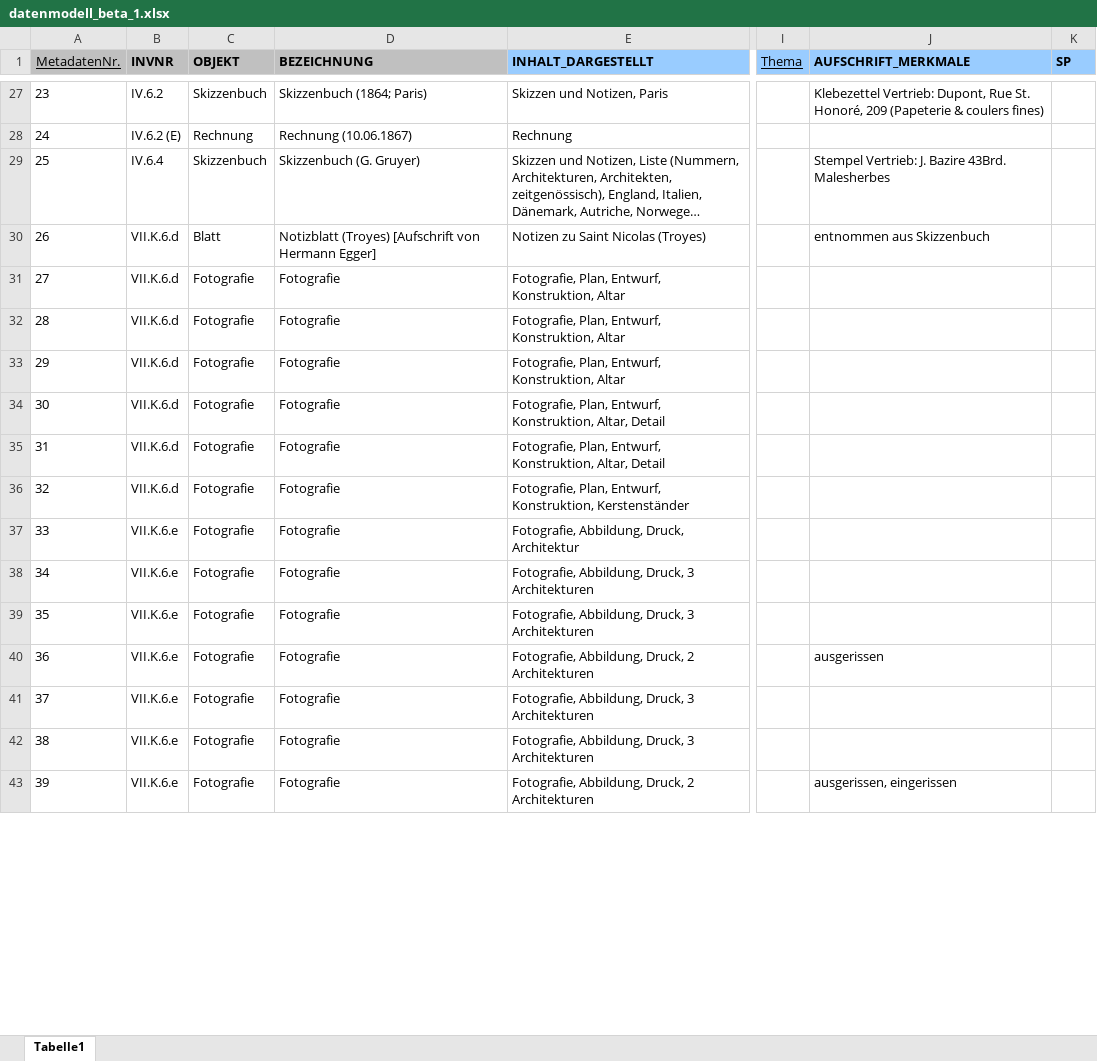
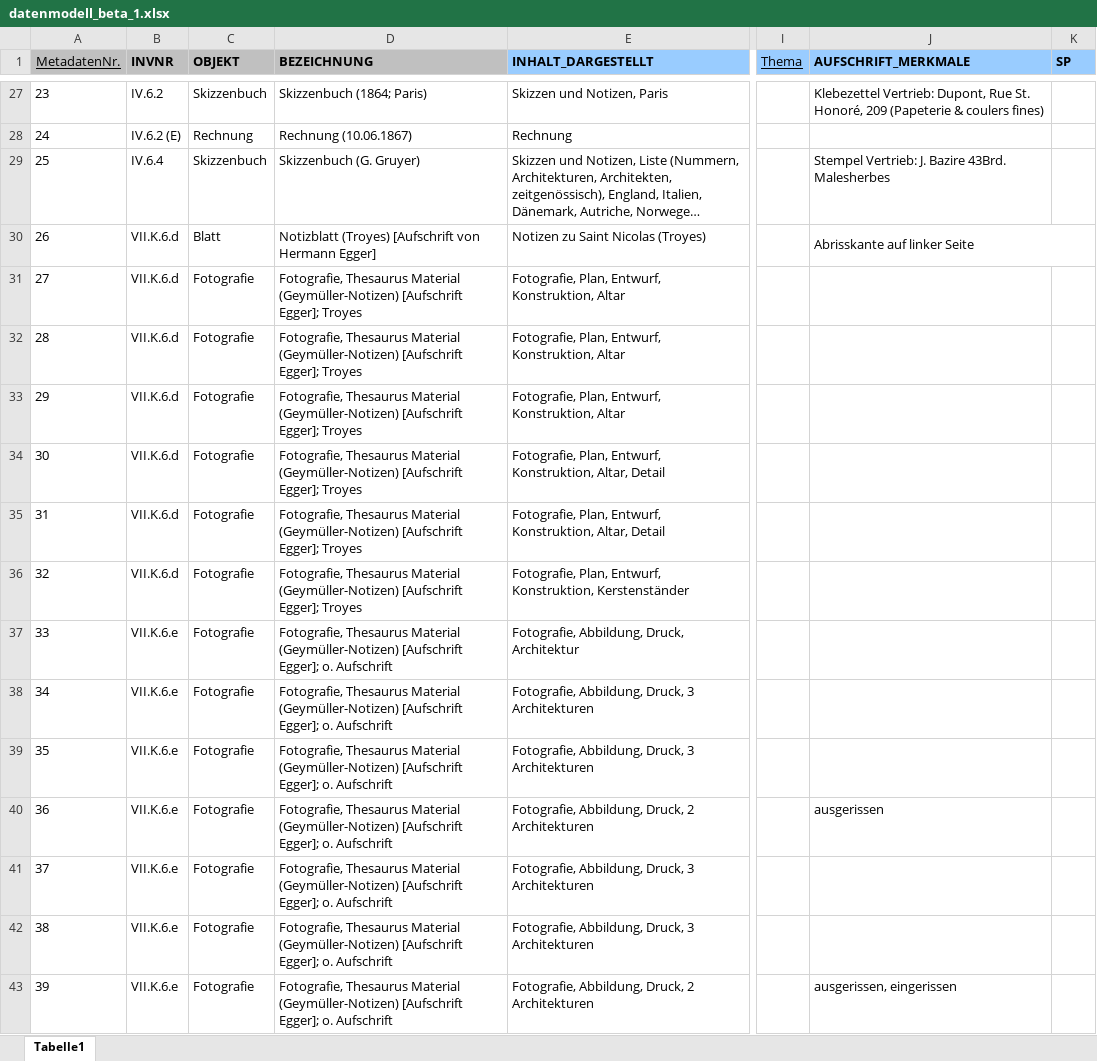
Before and after one commit to acady/geymueller, an Excel workbook: data/christoph/datenmodell_beta_1.xlsx, sheet Tabelle1, drawn as a sheet; only a part is shown, gaps mark what is left out; long unchanged cells end in …; values as stored, in another font and other column widths than the file's, no borders; the diff covers the shown part only; the diff names each change by its address in the sheet, - before the commit and + after, or states it on an @@ line.

```diff
--- a/data/christoph/datenmodell_beta_1.xlsx (sheet Tabelle1)
+++ b/data/christoph/datenmodell_beta_1.xlsx (sheet Tabelle1)
-J30 (AUFSCHRIFT_MERKMALE): entnommen aus Skizzenbuch
+J30 (AUFSCHRIFT_MERKMALE): Abrisskante auf linker Seite
+J30:K30 merged
-D31:D36 (BEZEICHNUNG): Fotografie
+D31:D36 (BEZEICHNUNG): Fotografie, Thesaurus Material (Geymüller-Notizen) [Aufschrift Egger]; Troyes
-D37:D43 (BEZEICHNUNG): Fotografie
+D37:D43 (BEZEICHNUNG): Fotografie, Thesaurus Material (Geymüller-Notizen) [Aufschrift Egger]; o. Aufschrift
```
Also changed, not shown: other rows of this sheet, 2 other files.
